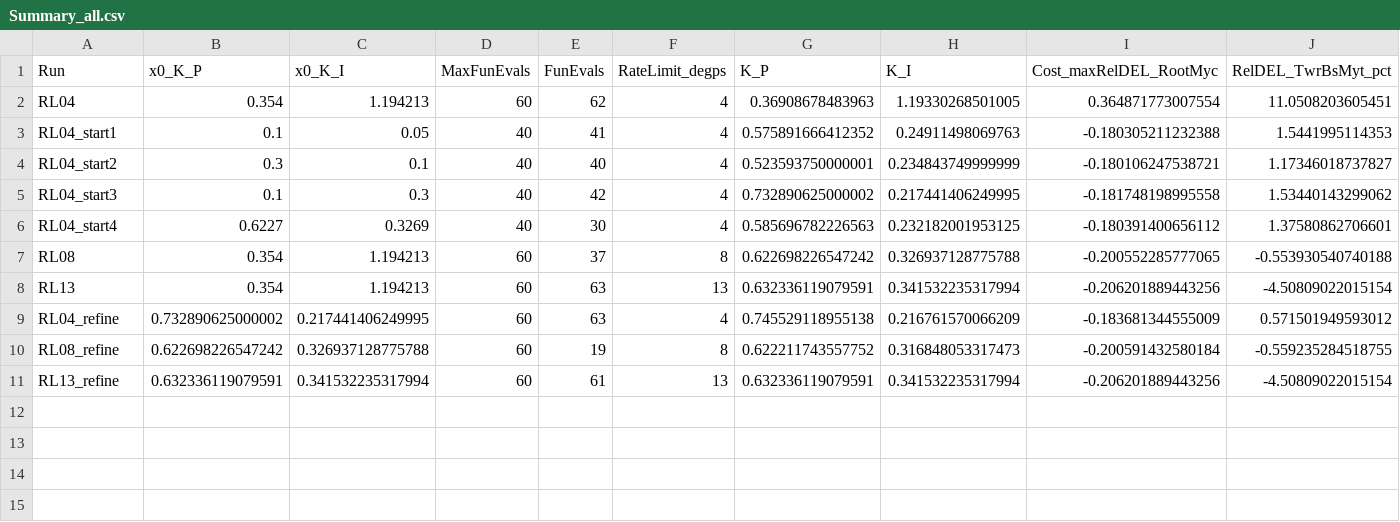
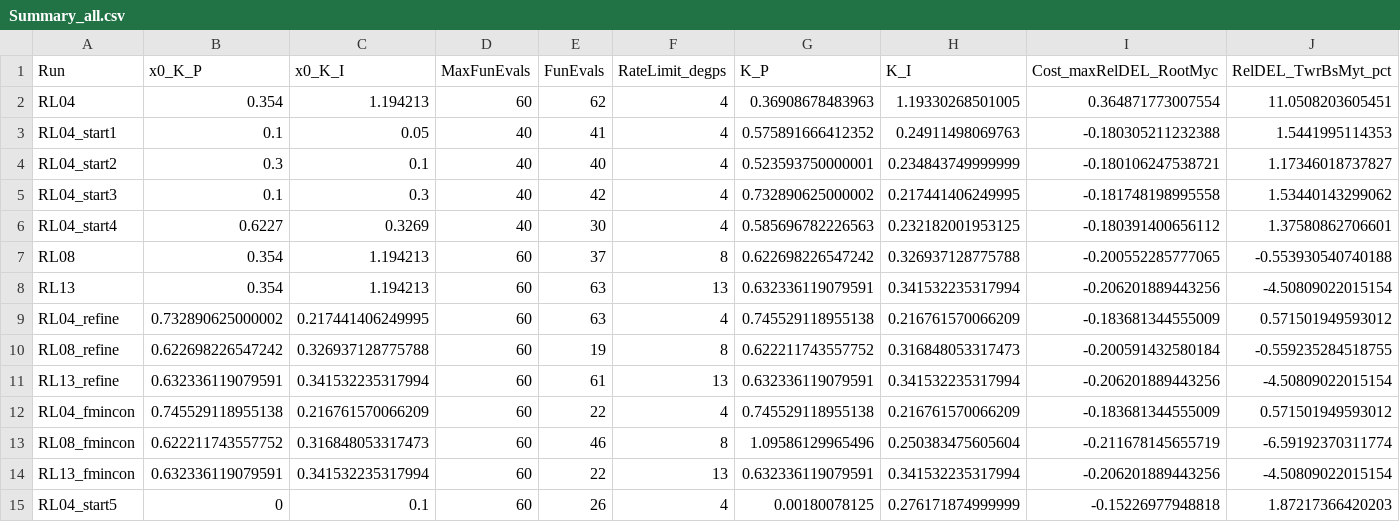
Before and after one commit to antjedittmer/Combined-IPC-TEFC-for-Load-Reduction-of-Wind-Turbines, a CSV file: Main/Results_IPC_PI_RateLimitOpt/Summary_all.csv, drawn as a sheet; only a part is shown; rows hold the shown columns only; the diff names each change by its address in the sheet, - before the commit and + after, or states it on an @@ line.

```diff
--- a/Main/Results_IPC_PI_RateLimitOpt/Summary_all.csv
+++ b/Main/Results_IPC_PI_RateLimitOpt/Summary_all.csv
+row 12: RL04_fmincon | 0.745529118955138 | 0.216761570066209 | 60 | 22 | 4 | 0.745529118955138 | 0.216761570066209 | -0.183681344555009 | 0.571501949593012
+row 13: RL08_fmincon | 0.622211743557752 | 0.316848053317473 | 60 | 46 | 8 | 1.09586129965496 | 0.250383475605604 | -0.211678145655719 | -6.59192370311774
+row 14: RL13_fmincon | 0.632336119079591 | 0.341532235317994 | 60 | 22 | 13 | 0.632336119079591 | 0.341532235317994 | -0.206201889443256 | -4.50809022015154
+row 15: RL04_start5 | 0 | 0.1 | 60 | 26 | 4 | 0.00180078125 | 0.276171874999999 | -0.15226977948818 | 1.87217366420203
```
Also changed, not shown: 16 other files.
